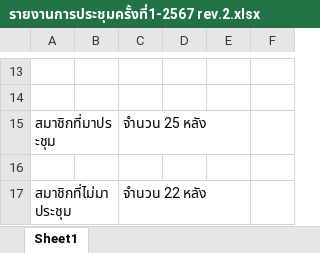
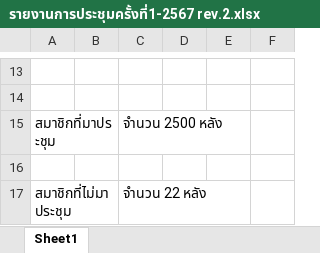
Before and after one commit to Tx-Antenna-Team/Demo, an Excel workbook: รายงานการประชุมครั้งที่1-2567 rev.2.xlsx, sheet Sheet1, drawn as a sheet; only a part is shown, gaps mark what is left out; values as stored, in another font and other column widths than the file's, no borders; charts and pictures not drawn; the diff names each change by its address in the sheet, - before the commit and + after, or states it on an @@ line.

Commit message:
increase home 2500

```diff
--- a/รายงานการประชุมครั้งที่1-2567 rev.2.xlsx (sheet Sheet1)
+++ b/รายงานการประชุมครั้งที่1-2567 rev.2.xlsx (sheet Sheet1)
-C15: จำนวน 25 หลัง
+C15: จำนวน 2500 หลัง
```
